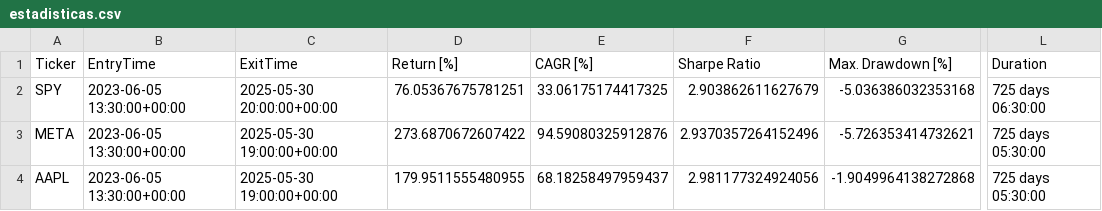
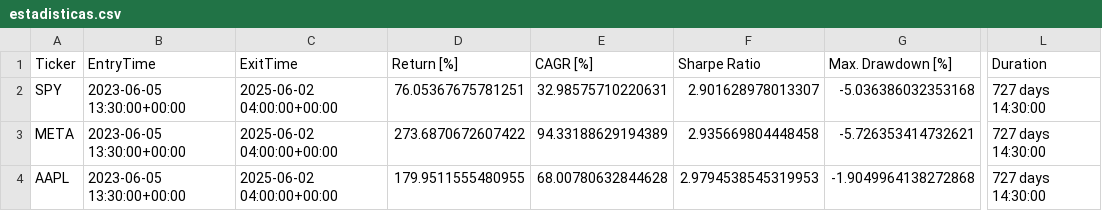
Before and after one commit to kaliinversionesyservicios/TraderEstrategias, a CSV file: data/backtesting/estadisticas.csv, drawn as a sheet; only a part is shown, gaps mark what is left out; the diff names each change by its address in the sheet, - before the commit and + after, or states it on an @@ line.

Commit message:
Update data notebook Rup. Canal Resistencia

```diff
--- a/data/backtesting/estadisticas.csv
+++ b/data/backtesting/estadisticas.csv
-C2 (ExitTime): 2025-05-30 20:00:00+00:00
+C2 (ExitTime): 2025-06-02 04:00:00+00:00
-E2 (CAGR [%]): 33.06175174417325
+E2 (CAGR [%]): 32.98575710220631
-F2 (Sharpe Ratio): 2.903862611627679
+F2 (Sharpe Ratio): 2.901628978013307
-L2 (Duration): 725 days 06:30:00
+L2 (Duration): 727 days 14:30:00
-C3:C4 (ExitTime): 2025-05-30 19:00:00+00:00
+C3:C4 (ExitTime): 2025-06-02 04:00:00+00:00
-E3 (CAGR [%]): 94.59080325912876
+E3 (CAGR [%]): 94.33188629194389
-F3 (Sharpe Ratio): 2.9370357264152496
+F3 (Sharpe Ratio): 2.935669804448458
-L3:L4 (Duration): 725 days 05:30:00
+L3:L4 (Duration): 727 days 14:30:00
-E4 (CAGR [%]): 68.18258497959437
+E4 (CAGR [%]): 68.00780632844628
-F4 (Sharpe Ratio): 2.981177324924056
+F4 (Sharpe Ratio): 2.9794538545319953
```
Also changed, not shown: 1 other file.
